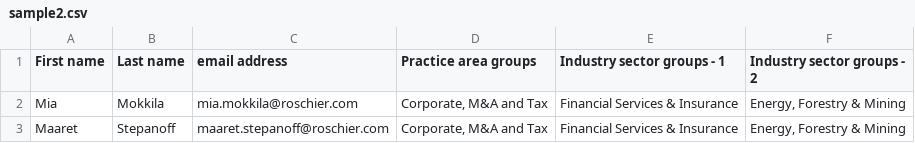
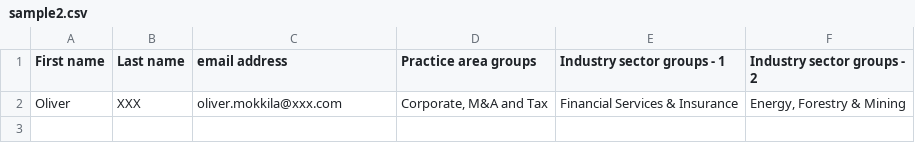
Before and after one commit to oliverhuynh/entityimport, a CSV file: examples/ee_rsubscribers/sample2.csv, drawn as a sheet.

```diff
--- a/examples/ee_rsubscribers/sample2.csv
+++ b/examples/ee_rsubscribers/sample2.csv
@@ -1,3 +1,2 @@
 First name,Last name,email address,Practice area groups,Industry sector groups - 1,Industry sector groups - 2
-Mia,Mokkila,mia.mokkila@roschier.com,"Corporate, M&A and Tax",Financial Services & Insurance ,"Energy, Forestry & Mining "
-Maaret,Stepanoff,maaret.stepanoff@roschier.com,"Corporate, M&A and Tax",Financial Services & Insurance ,"Energy, Forestry & Mining "
+Oliver,XXX,oliver.mokkila@xxx.com,"Corporate, M&A and Tax",Financial Services & Insurance ,"Energy, Forestry & Mining "
```
Also changed, not shown: examples/ee_rsubscribers/sample3.csv, examples/ee_rsubscribers/sample4.csv.
